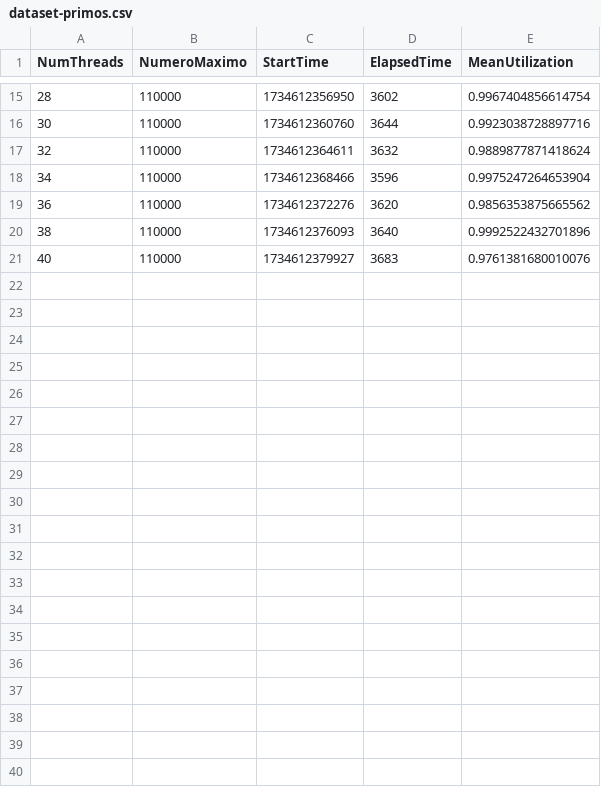
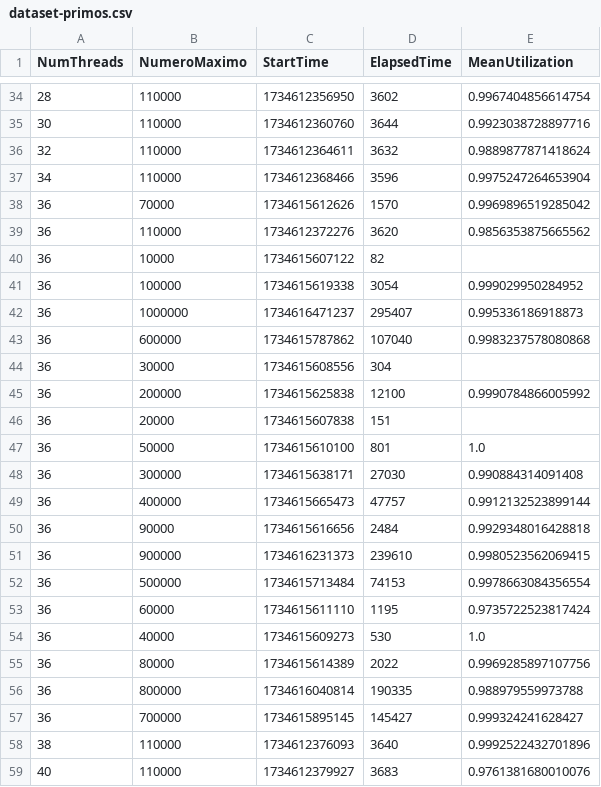
Before and after one commit to BrunSouza/Analise-desempenho-de-sistemas, a CSV file: Análise Notebook Pessoal/dataset-primos.csv, drawn as a sheet; only a part is shown, gaps mark what is left out; the diff covers the shown part only; the diff names each change by its address in the sheet, - before the commit and + after, or states it on an @@ line.

```diff
--- a/Análise Notebook Pessoal/dataset-primos.csv
+++ b/Análise Notebook Pessoal/dataset-primos.csv
+row 38: 36 | 70000 | 1734615612626 | 1570 | 0.9969896519285042
+row 40: 36 | 10000 | 1734615607122 | 82
+row 41: 36 | 100000 | 1734615619338 | 3054 | 0.999029950284952
+row 42: 36 | 1000000 | 1734616471237 | 295407 | 0.995336186918873
+row 43: 36 | 600000 | 1734615787862 | 107040 | 0.9983237578080868
+row 44: 36 | 30000 | 1734615608556 | 304
+row 45: 36 | 200000 | 1734615625838 | 12100 | 0.9990784866005992
+row 46: 36 | 20000 | 1734615607838 | 151
+row 47: 36 | 50000 | 1734615610100 | 801 | 1.0
+row 48: 36 | 300000 | 1734615638171 | 27030 | 0.990884314091408
+row 49: 36 | 400000 | 1734615665473 | 47757 | 0.9912132523899144
+row 50: 36 | 90000 | 1734615616656 | 2484 | 0.9929348016428818
+row 51: 36 | 900000 | 1734616231373 | 239610 | 0.9980523562069415
+row 52: 36 | 500000 | 1734615713484 | 74153 | 0.9978663084356554
+row 53: 36 | 60000 | 1734615611110 | 1195 | 0.9735722523817424
+row 54: 36 | 40000 | 1734615609273 | 530 | 1.0
+row 55: 36 | 80000 | 1734615614389 | 2022 | 0.9969285897107756
+row 56: 36 | 800000 | 1734616040814 | 190335 | 0.988979559973788
+row 57: 36 | 700000 | 1734615895145 | 145427 | 0.999324241628427
```
Also changed, not shown: 19 added rows elsewhere in this file, 9 other files.
